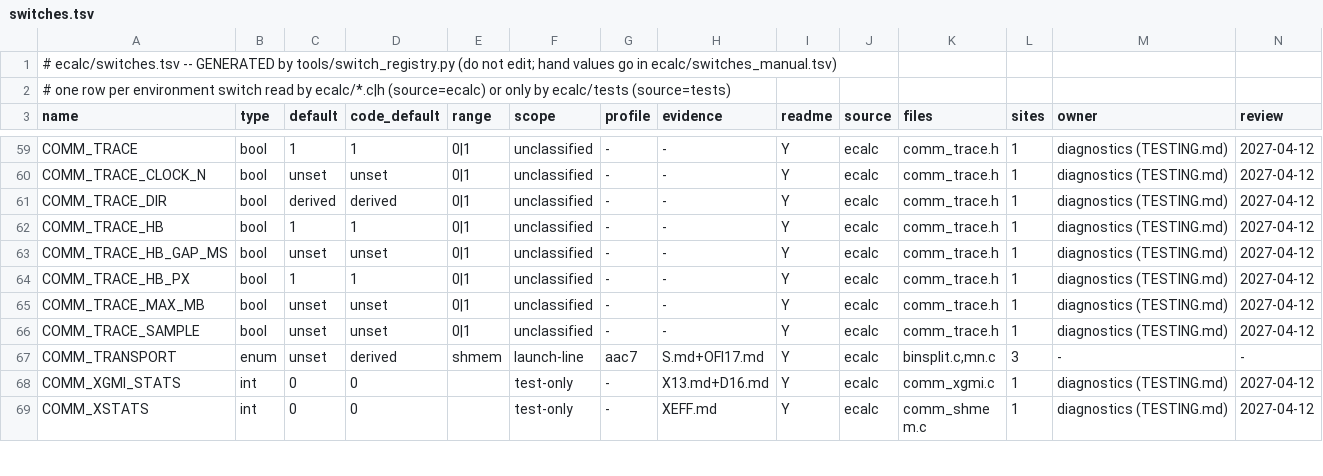
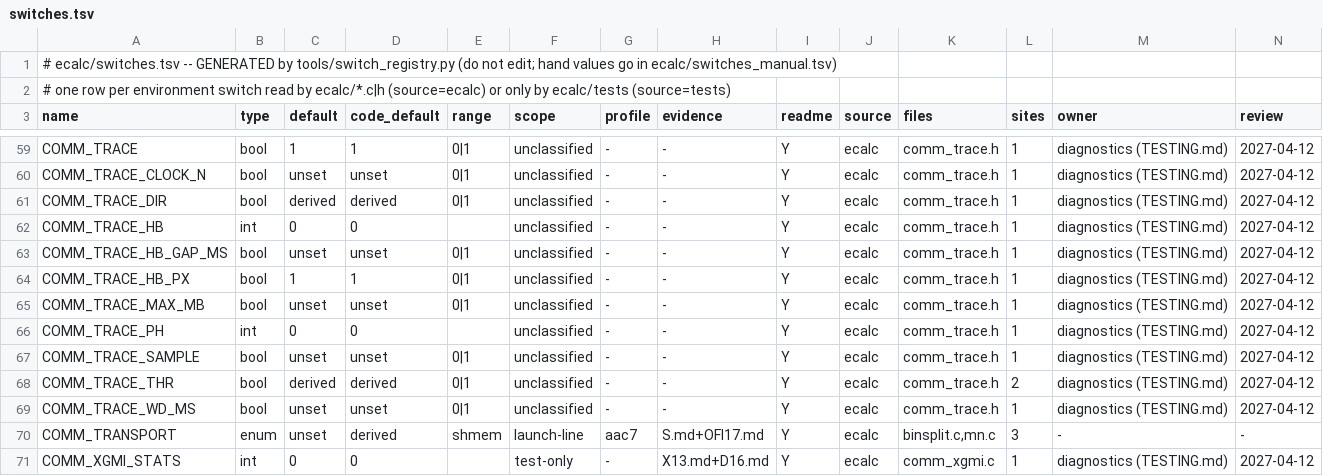
Before and after one commit to cecoppola/ntt, a TSV file: ecalc/switches.tsv, drawn as a sheet; only a part is shown, gaps mark what is left out; the shorter side is filled out with more unchanged rows; rows hold the shown columns only; the diff names each change by its address in the sheet, - before the commit and + after, or states it on an @@ line.

```diff
--- a/ecalc/switches.tsv
+++ b/ecalc/switches.tsv
-B62 (type): bool
+B62 (type): int
-C62 (default): 1
+C62 (default): 0
-D62 (code_default): 1
+D62 (code_default): 0
-E62 (range): 0|1
+E62 (range): (empty)
+row 66: COMM_TRACE_PH | int | 0 | 0 |  | unclassified | - | - | Y | ecalc | comm_trace.h | 1 | diagnostics (TESTING.md) | 2027-04-12
+row 68: COMM_TRACE_THR | bool | derived | derived | 0|1 | unclassified | - | - | Y | ecalc | comm_trace.h | 2 | diagnostics (TESTING.md) | 2027-04-12
+row 69: COMM_TRACE_WD_MS | bool | unset | unset | 0|1 | unclassified | - | - | Y | ecalc | comm_trace.h | 1 | diagnostics (TESTING.md) | 2027-04-12
```
Also changed, not shown: ecalc/switches_review.tsv, 14 other files.
